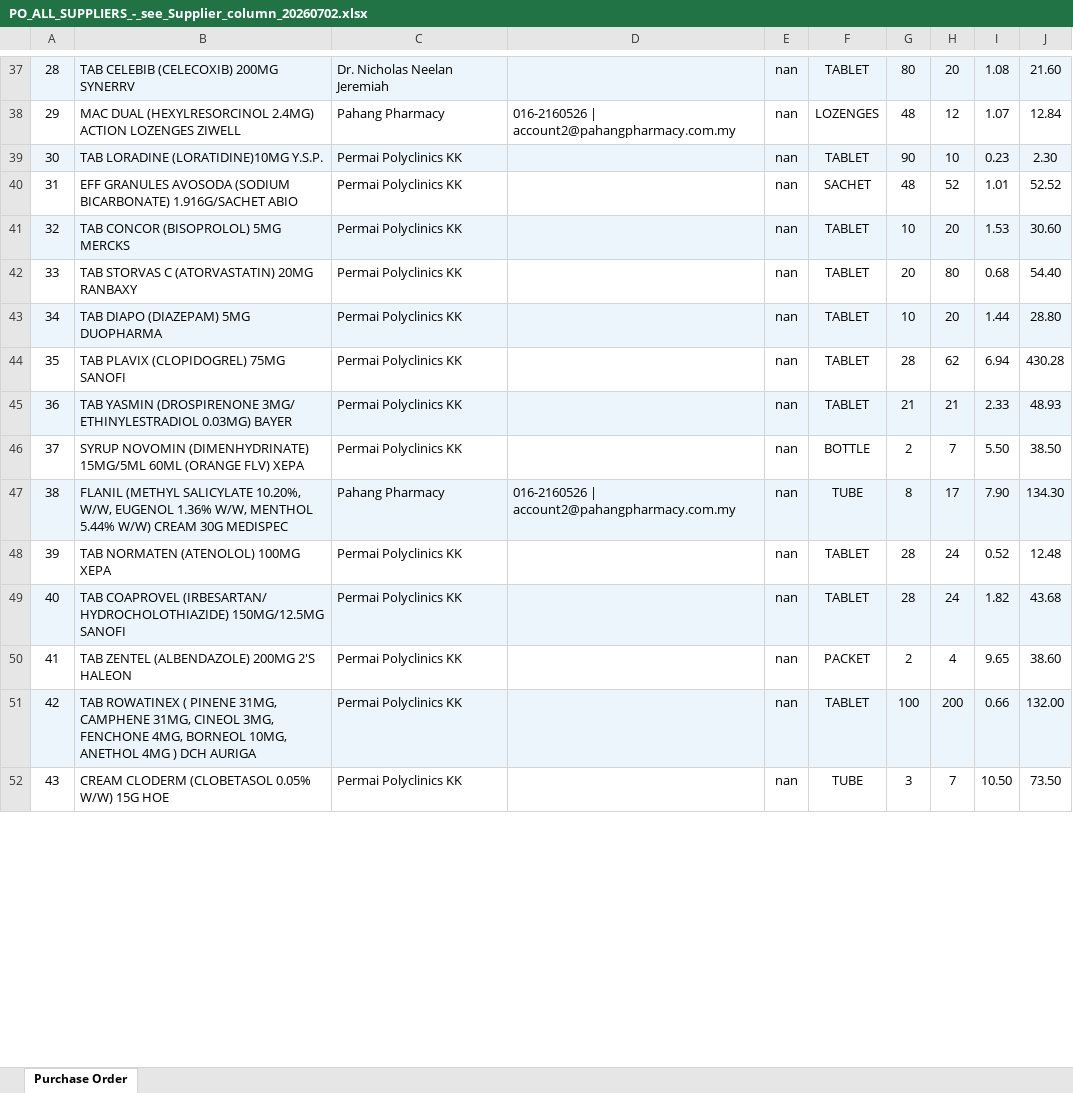
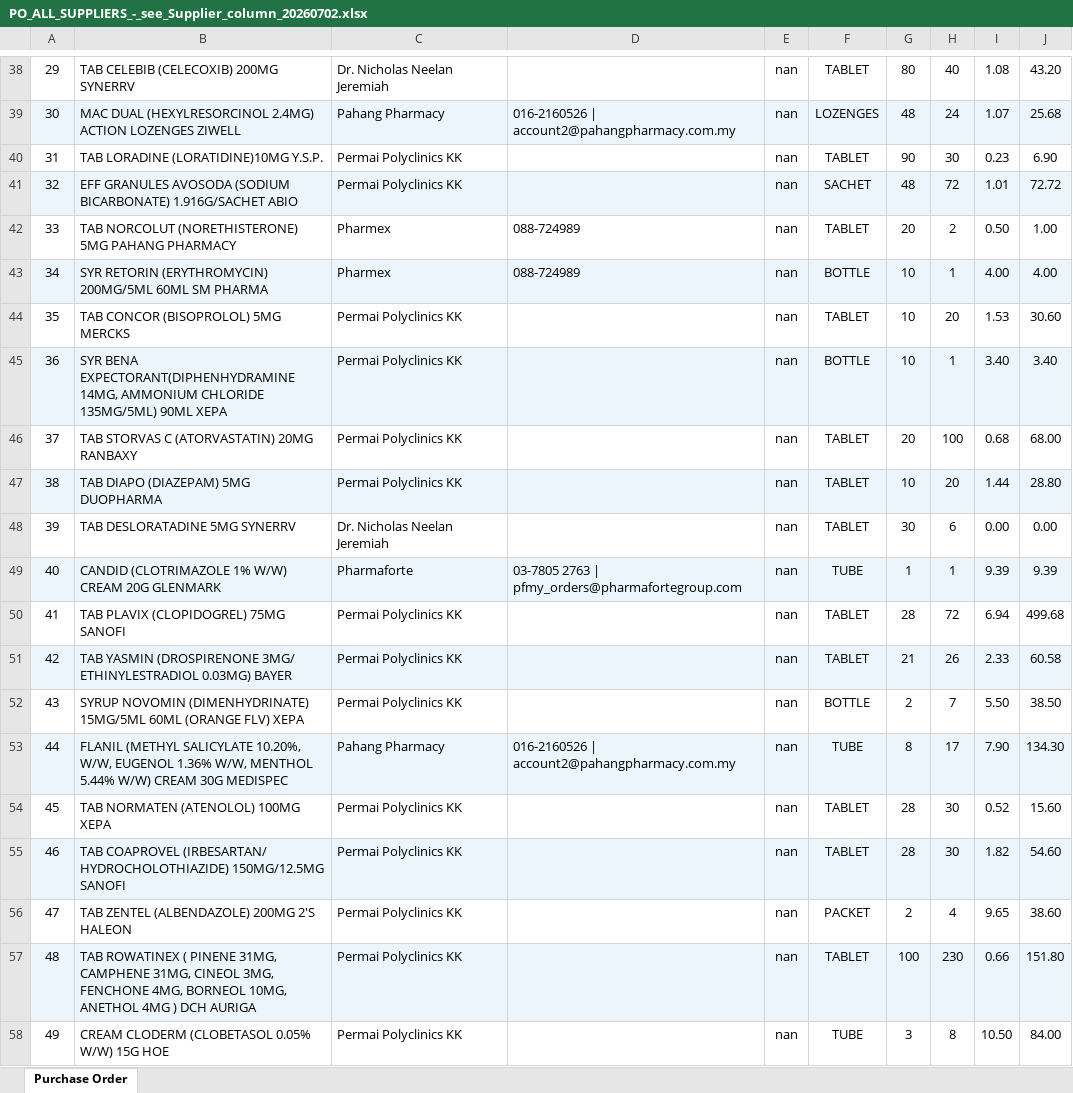
Before and after one commit to permaifong/permai-dashboard, an Excel workbook: PO_ALL_SUPPLIERS_-_see_Supplier_column_20260702.xlsx, sheet Purchase Order, drawn as a sheet; only a part is shown, gaps mark what is left out; values as stored, in another font and other column widths than the file's, no borders; addresses are those after the commit; the diff covers the shown part only; the diff names each change by its address in the sheet, - before the commit and + after, or states it on an @@ line.

```diff
--- a/PO_ALL_SUPPLIERS_-_see_Supplier_column_20260702.xlsx (sheet Purchase Order)
+++ b/PO_ALL_SUPPLIERS_-_see_Supplier_column_20260702.xlsx (sheet Purchase Order)
@@ column A renumbered between rows 38 and 78 @@
-A38:J38 fill: #EBF5FB
+A38:J38 fill: none
-H38: 20
+H38: 40
-J38: 21.60
+J38: 43.20
-A39:J39 fill: none
+A39:J39 fill: #EBF5FB
-H39: 12
+H39: 24
-J39: 12.84
+J39: 25.68
-A40:J40 fill: #EBF5FB
+A40:J40 fill: none
-H40: 10
+H40: 30
-J40: 2.30
+J40: 6.90
-A41:J41 fill: none
+A41:J41 fill: #EBF5FB
-H41: 52
+H41: 72
-J41: 52.52
+J41: 72.72
+row 42: 33 | TAB NORCOLUT (NORETHISTERONE) 5MG PAHANG PHARMACY | Pharmex | 088-724989 | nan | TABLET | 20 | 2 | 0.50 | 1.00
+row 43: 34 | SYR RETORIN (ERYTHROMYCIN) 200MG/5ML 60ML SM PHARMA | Pharmex | 088-724989 | nan | BOTTLE | 10 | 1 | 4.00 | 4.00
-A44:J44 fill: #EBF5FB
+A44:J44 fill: none
+row 45: 36 | SYR BENA EXPECTORANT(DIPHENHYDRAMINE 14MG, AMMONIUM CHLORIDE 135MG/5ML) 90ML XEPA | Permai Polyclinics KK |  | nan | BOTTLE | 10 | 1 | 3.40 | 3.40
-H46: 80
+H46: 100
-J46: 54.40
+J46: 68.00
+row 48: 39 | TAB DESLORATADINE 5MG SYNERRV | Dr. Nicholas Neelan Jeremiah |  | nan | TABLET | 30 | 6 | 0.00 | 0.00
+row 49: 40 | CANDID (CLOTRIMAZOLE 1% W/W) CREAM 20G GLENMARK | Pharmaforte | 03-7805 2763 | pfmy_orders@pharmafortegroup.com | nan | TUBE | 1 | 1 | 9.39 | 9.39
-H50: 62
+H50: 72
-J50: 430.28
+J50: 499.68
-H51: 21
+H51: 26
-J51: 48.93
+J51: 60.58
-H54:H55: 24
+H54:H55: 30
-J54: 12.48
+J54: 15.60
-J55: 43.68
+J55: 54.60
-H57: 200
+H57: 230
-J57: 132.00
+J57: 151.80
-H58: 7
+H58: 8
-J58: 73.50
+J58: 84.00
```
Also changed, not shown: 1 added row and 63 edited cells elsewhere in this sheet.
